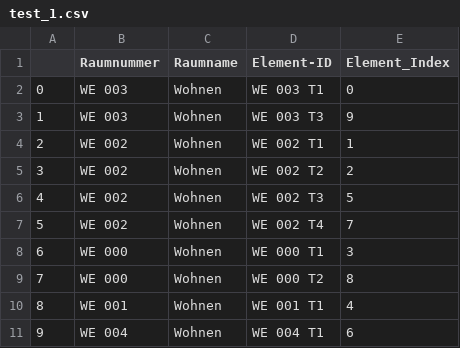
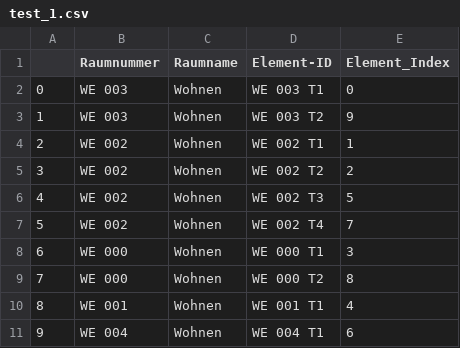
Before and after one commit to FabioVAntonio/cad-automation-scripts, a CSV file: Output/test_1.csv, drawn as a sheet.

```diff
--- a/Output/test_1.csv
+++ b/Output/test_1.csv
@@ -2,3 +2,3 @@
 0,WE 003,Wohnen,WE 003 T1,0
-1,WE 003,Wohnen,WE 003 T3,9
+1,WE 003,Wohnen,WE 003 T2,9
 2,WE 002,Wohnen,WE 002 T1,1
```
Also changed, not shown: Output/test_v1.csv, 7 other files.
